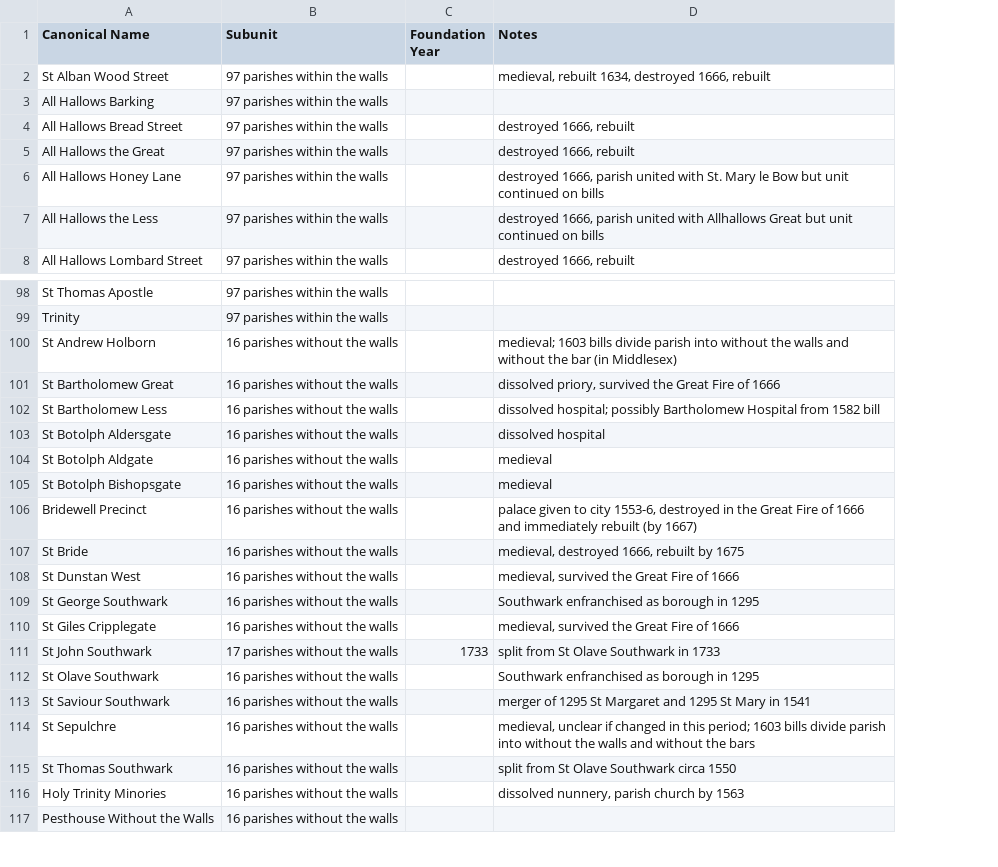
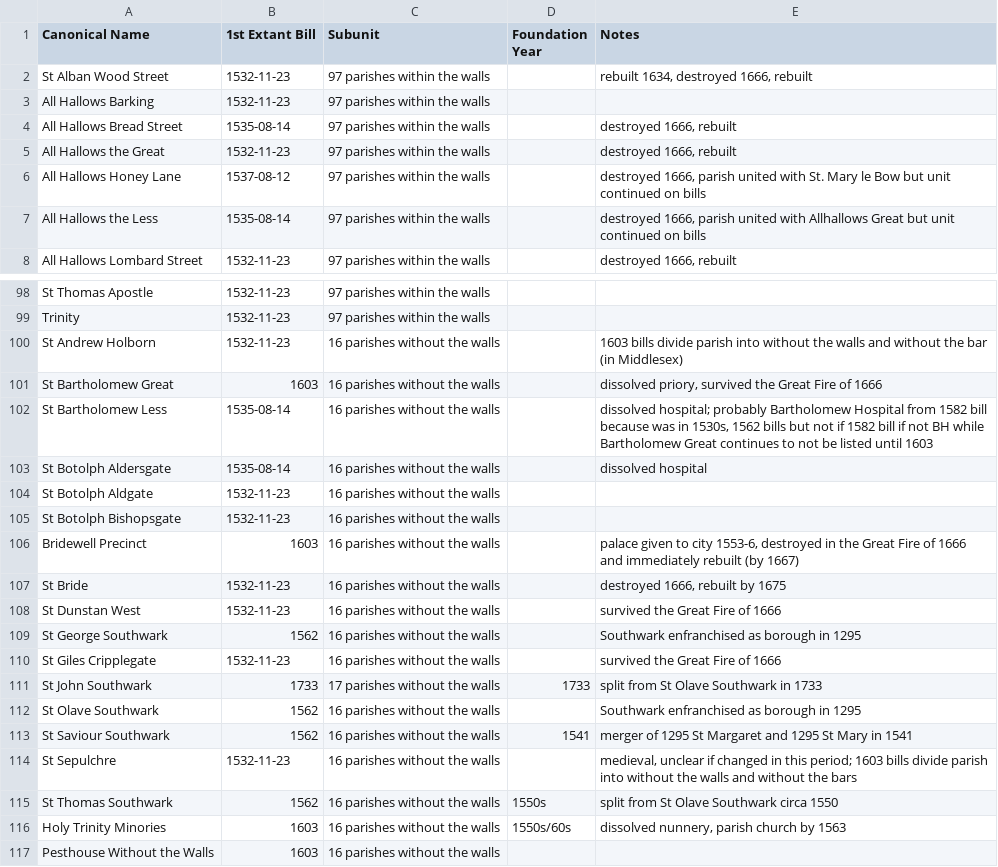
Before and after one commit to chnm/bom, a CSV file: bom-website/assets/data/parishes.csv, drawn as a sheet; only a part is shown, gaps mark what is left out; addresses are those after the commit; the diff covers the shown part only; the diff names each change by its address in the sheet, - before the commit and + after, or states it on an @@ line.

```diff
--- a/bom-website/assets/data/parishes.csv
+++ b/bom-website/assets/data/parishes.csv
+column B (1st Extant Bill), rows 2-8: 1532-11-23 | 1532-11-23 | 1535-08-14 | 1532-11-23 | 1537-08-12 | 1535-08-14 | 1532-11-23; rows 98-117: 1532-11-23 | 1532-11-23 | 1532-11-23 | 1603 | 1535-08-14 | 1535-08-14 | 1532-11-23 | 1532-11-23 | 1603 | 1532-11-23 | 1532-11-23 | 1562 | 1532-11-23 | 1733 | 1562 | 1562 | 1532-11-23 | 1562 | 1603 | 1603
-E2 (Notes): medieval, rebuilt 1634, destroyed 1666, rebuilt
+E2 (Notes): rebuilt 1634, destroyed 1666, rebuilt
-E100 (Notes): medieval; 1603 bills…
+E100 (Notes): 1603 bills…
-E102 (Notes): dissolved hospital; possibly Bartholomew Hospital from 1582 bill
+E102 (Notes): dissolved hospital; probably Bartholomew Hospital from 1582 bill because was in 1530s, 1562 bills but not if 1582 bill if not BH while Bartholomew Great continues to not be listed until 1603
-E104:E105 (Notes): medieval
+E104:E105 (Notes): (empty)
-E107 (Notes): medieval, destroyed 1666, rebuilt by 1675
+E107 (Notes): destroyed 1666, rebuilt by 1675
-E108 (Notes): medieval, survived the Great Fire of 1666
+E108 (Notes): survived the Great Fire of 1666
-E110 (Notes): medieval, survived the Great Fire of 1666
+E110 (Notes): survived the Great Fire of 1666
-D113 (Foundation Year): (empty)
+D113 (Foundation Year): 1541
-D115 (Foundation Year): (empty)
+D115 (Foundation Year): 1550s
-D116 (Foundation Year): (empty)
+D116 (Foundation Year): 1550s/60s
```
Also changed, not shown: 22 edited cells elsewhere in this file, 6 other files.
